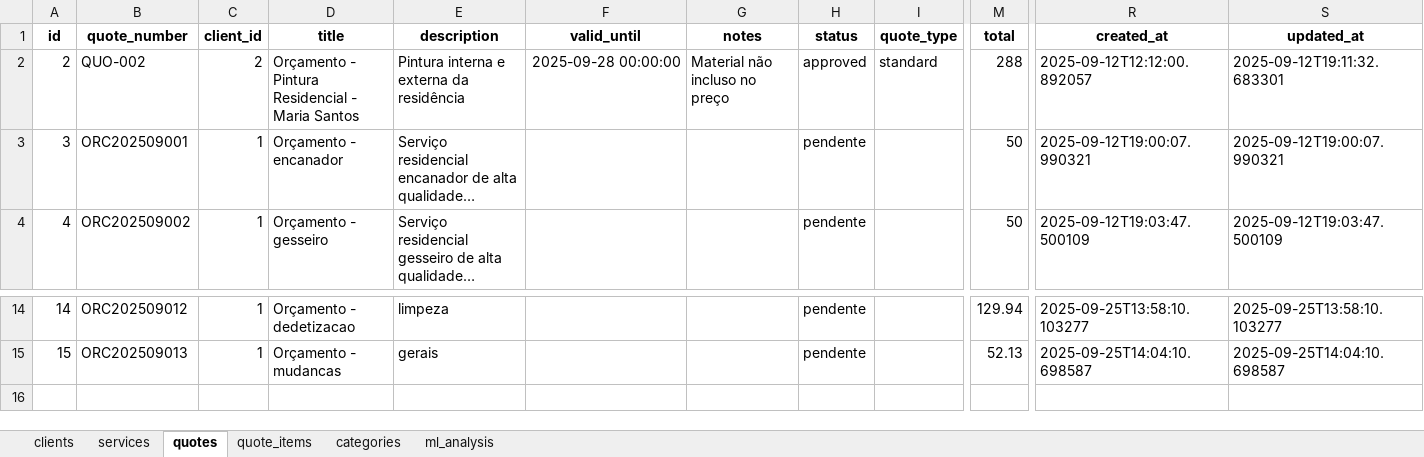
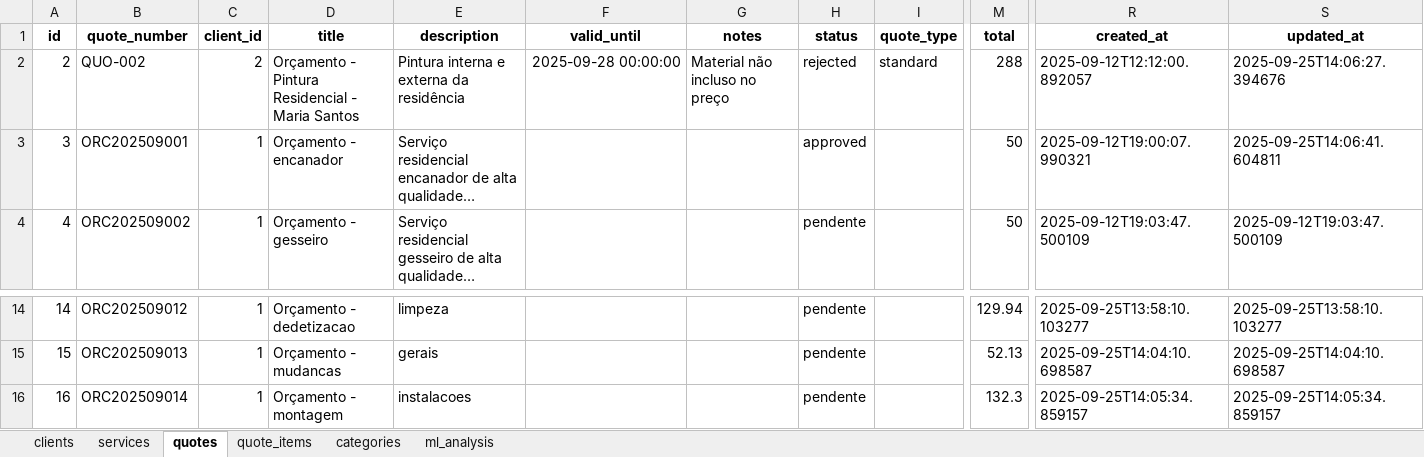
Before and after one commit to FPbueno/DSG_5, an Excel workbook: backend/quotes_data.xlsx, sheet quotes, drawn as a sheet; only a part is shown, gaps mark what is left out; long unchanged cells end in …; values as stored, in another font and other column widths than the file's, no borders; rows hold the shown columns only; the diff names each change by its address in the sheet, - before the commit and + after, or states it on an @@ line.

Commit message:
Update quotes_data.xlsx with new data entries and adjustments for improved accuracy and relevance.

```diff
--- a/backend/quotes_data.xlsx (sheet quotes)
+++ b/backend/quotes_data.xlsx (sheet quotes)
-H2 (status): approved
+H2 (status): rejected
-S2 (updated_at): 2025-09-12T19:11:32.683301
+S2 (updated_at): 2025-09-25T14:06:27.394676
-H3 (status): pendente
+H3 (status): approved
-S3 (updated_at): 2025-09-12T19:00:07.990321
+S3 (updated_at): 2025-09-25T14:06:41.604811
+row 16: 16 | ORC202509014 | 1 | Orçamento - montagem | instalacoes |  |  | pendente |  | 132.3 | 2025-09-25T14:05:34.859157 | 2025-09-25T14:05:34.859157
```
Also changed, not shown: sheet quote_items, sheet services.
